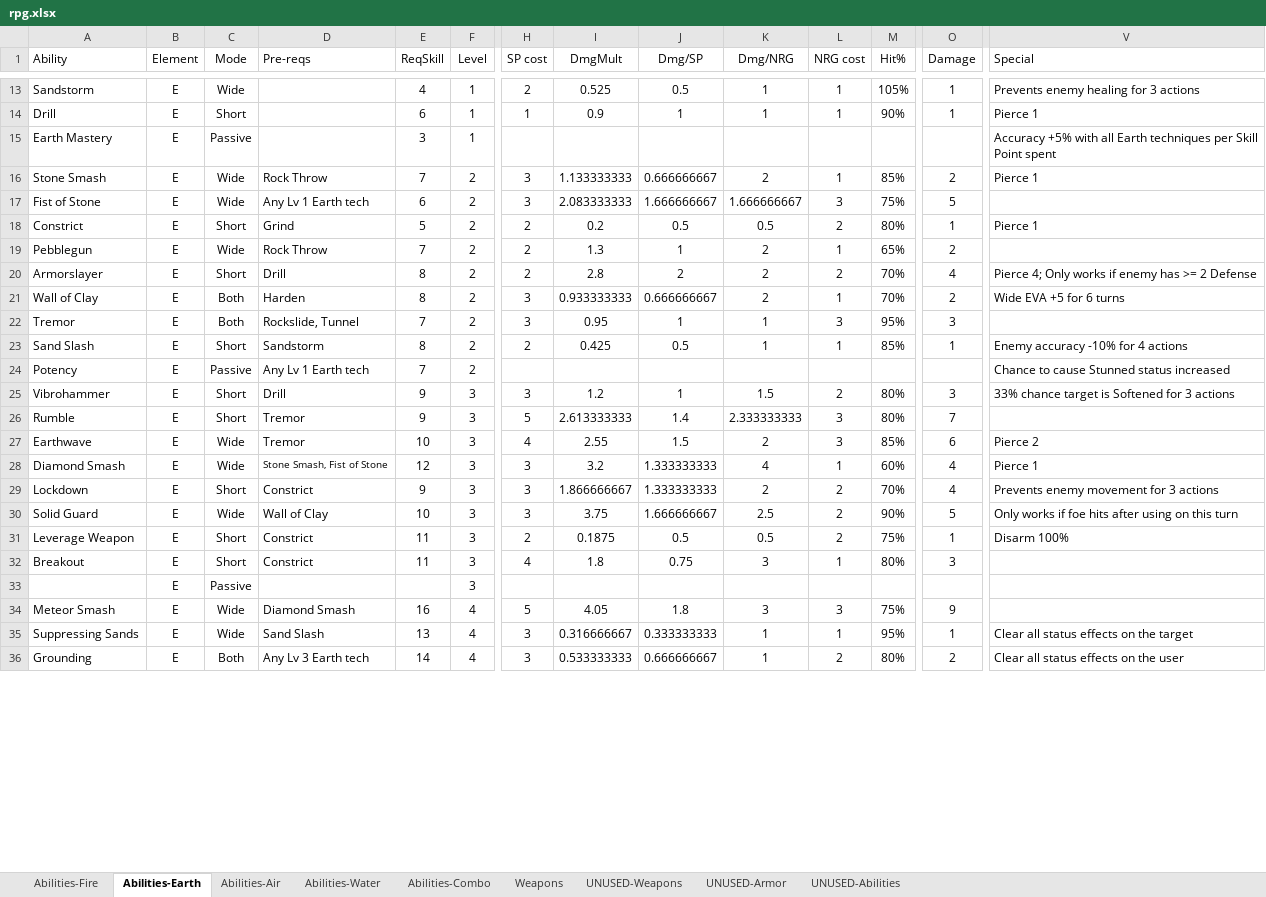
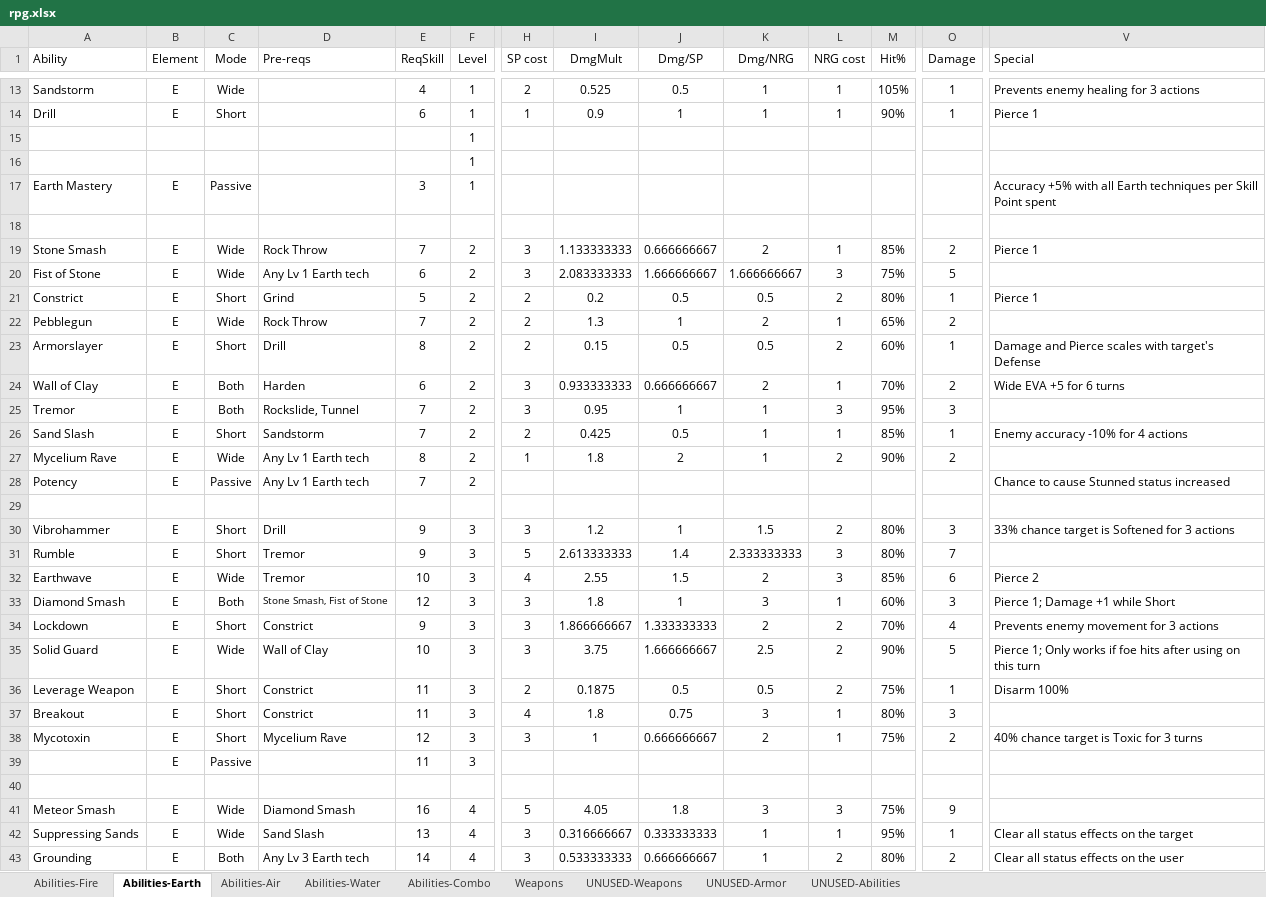
Before and after one commit to eyeCube/gladius-et-scutum, an Excel workbook: rpg.xlsx, sheet Abilities-Earth, drawn as a sheet; only a part is shown, gaps mark what is left out; values as stored, in another font and other column widths than the file's, no borders; conditional formats not drawn; addresses are those after the commit; rows hold the shown columns only; the diff covers the shown part only; the diff names each change by its address in the sheet, - before the commit and + after, or states it on an @@ line.

```diff
--- a/rpg.xlsx (sheet Abilities-Earth)
+++ b/rpg.xlsx (sheet Abilities-Earth)
+row 15:  |  |  |  |  | 1
+row 16:  |  |  |  |  | 1
+row 18: (empty)
-I23 (DmgMult): 2.8
+I23 (DmgMult): 0.15
-J23 (Dmg/SP): 2
+J23 (Dmg/SP): 0.5
-K23 (Dmg/NRG): 2
+K23 (Dmg/NRG): 0.5
-M23 (Hit%): 70%
+M23 (Hit%): 60%
-O23 (Damage): 4
+O23 (Damage): 1
-V23 (Special): Pierce 4; Only works if enemy has >= 2 Defense
+V23 (Special): Damage and Pierce scales with target's Defense
-E24 (ReqSkill): 8
+E24 (ReqSkill): 6
-E26 (ReqSkill): 8
+E26 (ReqSkill): 7
+row 27: Mycelium Rave | E | Wide | Any Lv 1 Earth tech | 8 | 2 | 1 | 1.8 | 2 | 1 | 2 | 90% | 2
+row 29: (empty)
-C33 (Mode): Wide
+C33 (Mode): Both
-I33 (DmgMult): 3.2
+I33 (DmgMult): 1.8
-J33 (Dmg/SP): 1.333333333
+J33 (Dmg/SP): 1
-K33 (Dmg/NRG): 4
+K33 (Dmg/NRG): 3
-O33 (Damage): 4
+O33 (Damage): 3
-V33 (Special): Pierce 1
+V33 (Special): Pierce 1; Damage +1 while Short
-V35 (Special): Only works…
+V35 (Special): Pierce 1; Only works…
+row 38: Mycotoxin | E | Short | Mycelium Rave | 12 | 3 | 3 | 1 | 0.666666667 | 2 | 1 | 75% | 2 | 40% chance target is Toxic for 3 turns
-E39 (ReqSkill): (empty)
+E39 (ReqSkill): 11
+row 40: (empty)
```
Also changed, not shown: 1 added row and 1 edited cell elsewhere in this sheet, sheet Abilities-Air, sheet Abilities-Fire, sheet Abilities-Water, formulas that keep their value, 4 other files.
